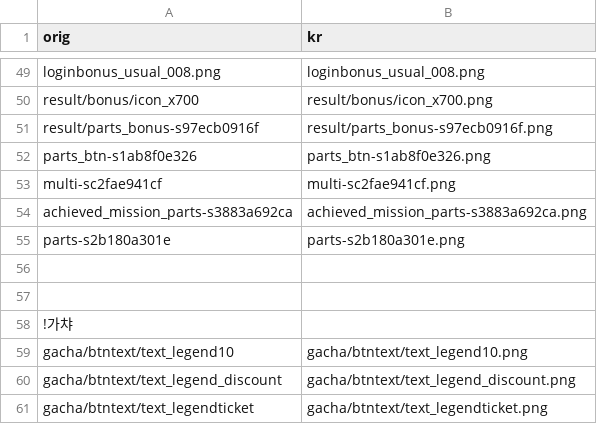
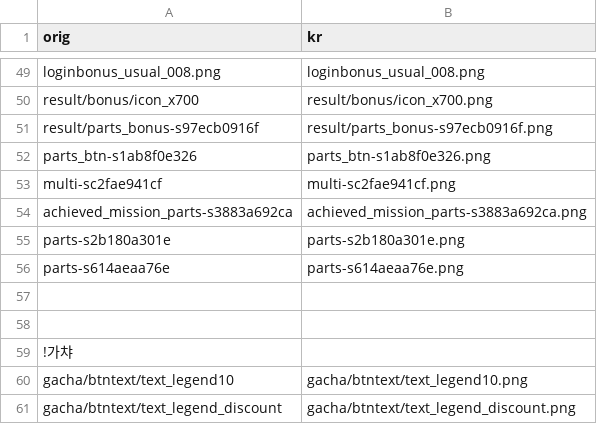
Before and after one commit to gbfkor/gbfkor.github.io, a CSV file: _data/image.csv, drawn as a sheet; only a part is shown, gaps mark what is left out; the shorter side is filled out with more unchanged rows; the diff names each change by its address in the sheet, - before the commit and + after, or states it on an @@ line.

Commit message:
2021-08-08 GMT09:19:12

```diff
--- a/_data/image.csv
+++ b/_data/image.csv
+row 56: parts-s614aeaa76e | parts-s614aeaa76e.png
```
